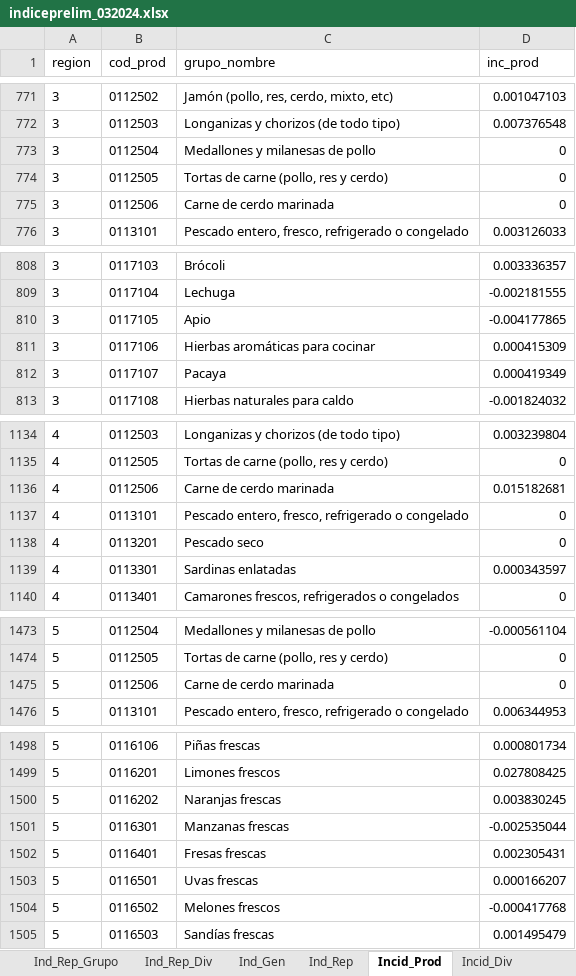
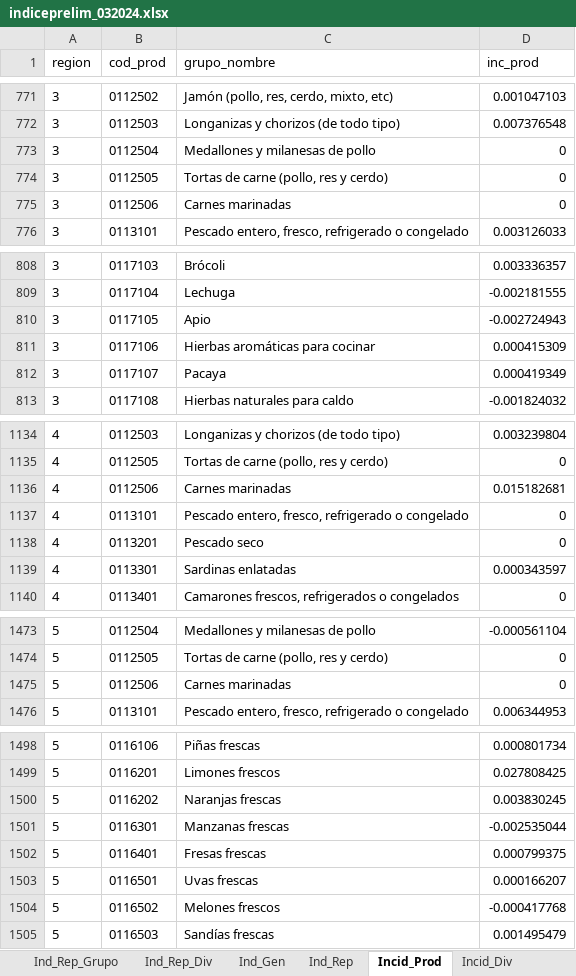
Before and after one commit to ShannonNCM/ComparacionCalculoIPC, an Excel workbook: indiceprelim_032024.xlsx, sheet Incid_Prod, drawn as a sheet; only a part is shown, gaps mark what is left out; values as stored, in another font and other column widths than the file's, no borders; the diff covers the shown part only; the diff names each change by its address in the sheet, - before the commit and + after, or states it on an @@ line.

```diff
--- a/indiceprelim_032024.xlsx (sheet Incid_Prod)
+++ b/indiceprelim_032024.xlsx (sheet Incid_Prod)
-C775 (grupo_nombre): Carne de cerdo marinada
+C775 (grupo_nombre): Carnes marinadas
-D810 (inc_prod): -0.004177865
+D810 (inc_prod): -0.002724943
-C1136 (grupo_nombre): Carne de cerdo marinada
+C1136 (grupo_nombre): Carnes marinadas
-C1475 (grupo_nombre): Carne de cerdo marinada
+C1475 (grupo_nombre): Carnes marinadas
-D1502 (inc_prod): 0.002305431
+D1502 (inc_prod): 0.000799375
```
Also changed, not shown: 10 edited cells elsewhere in this sheet, sheet Ind_Rep_Prod, sheet Ind_Subclase, sheet Ind_Producto, sheet Ind_Rep_Subclase, sheet Ind_Rep, sheet Ind_Clase, 8 more sheets, IPC2024_base2010/indprod012024.xlsx, IPC2024_base2010/indprod022024.xlsx, 3 other files.
